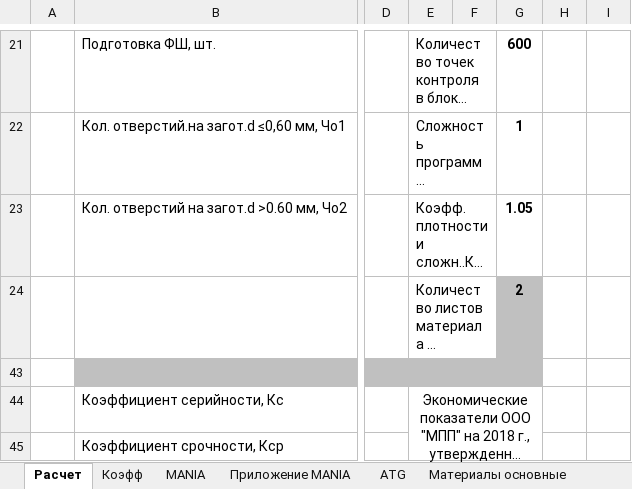
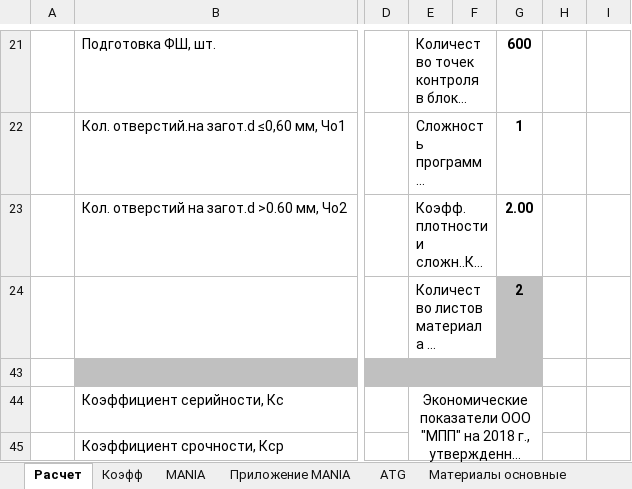
Before and after one commit to GGF/baza4, an Excel workbook: classes/orders/posintz/view/rmpp.xlsm, sheet Расчет, drawn as a sheet; only a part is shown, gaps mark what is left out; long unchanged cells end in …; values as stored, in another font and other column widths than the file's, no borders; charts and pictures not drawn; the diff covers the shown part only; the diff names each change by its address in the sheet, - before the commit and + after, or states it on an @@ line.

```diff
--- a/classes/orders/posintz/view/rmpp.xlsm (sheet Расчет)
+++ b/classes/orders/posintz/view/rmpp.xlsm (sheet Расчет)
-G23: 1.05
+G23: 2.00
```
Also changed, not shown: 1 added row, 1 removed row and 18 edited cells elsewhere in this sheet, sheet ФОТ, sheet Калькуляция, sheet Заключение, charts or pictures, classes/orders/posintz/view/rdpp.xlsm, 2 other files.
